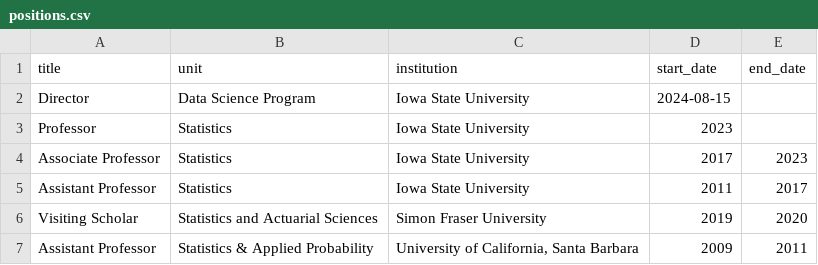
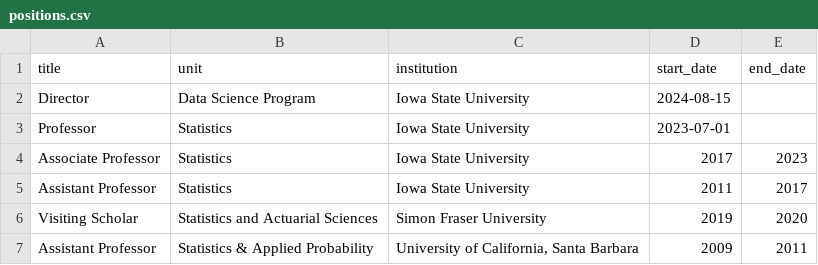
Before and after one commit to jarad/cv, a CSV file: data/positions.csv, drawn as a sheet.

```diff
--- a/data/positions.csv
+++ b/data/positions.csv
@@ -2,3 +2,3 @@ title,unit,institution,start_date,end_date
 Director,Data Science Program,Iowa State University,2024-08-15,
-Professor,Statistics,Iowa State University,2023,
+Professor,Statistics,Iowa State University,2023-07-01,
 Associate Professor,Statistics,Iowa State University,2017,2023
```
